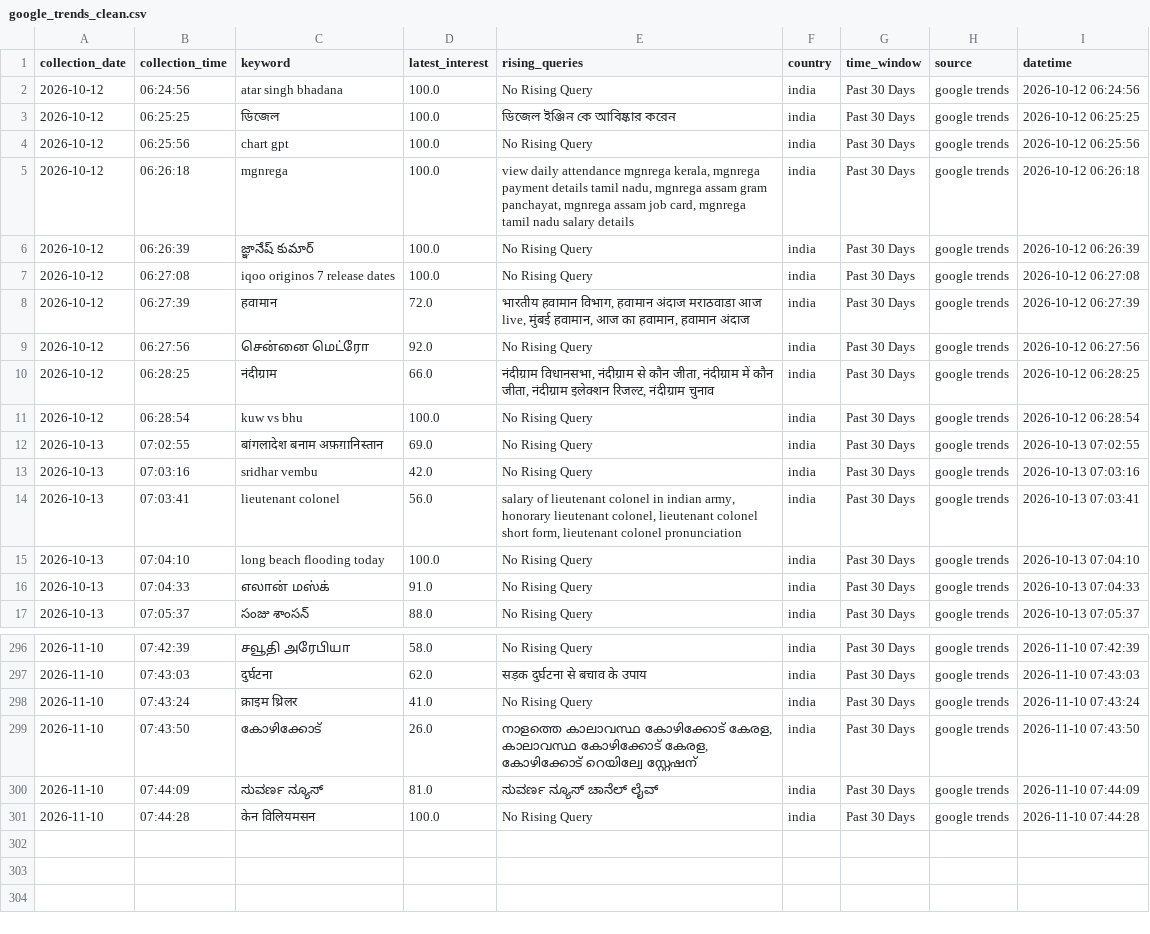
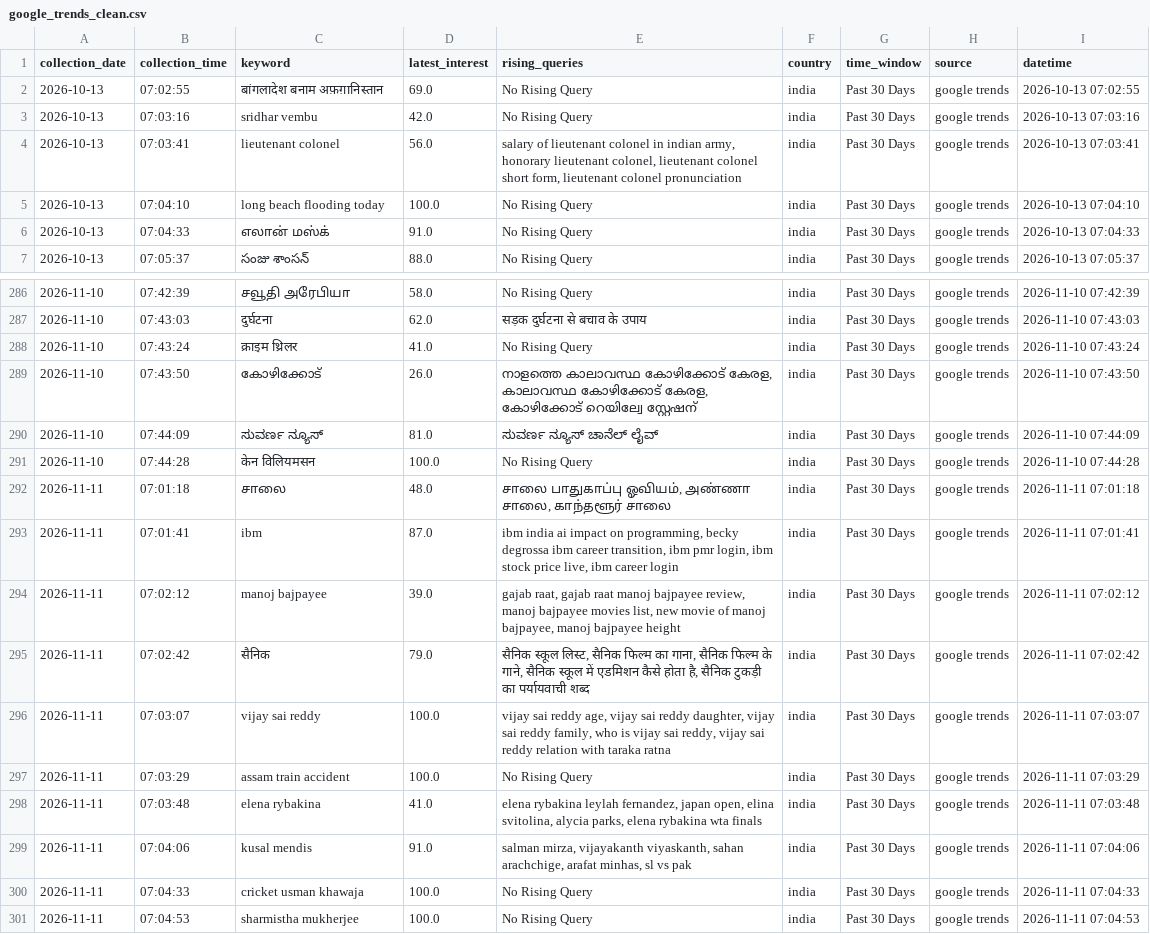
Before and after one commit to ank17a-5/India-Trend-Radar, a CSV file: data/cleaned/google_trends_clean.csv, drawn as a sheet; only a part is shown, gaps mark what is left out; removed rows and columns are numbered as before the commit, all else as after; the diff names each change by its address in the sheet, - before the commit and + after, or states it on an @@ line.

```diff
--- a/data/cleaned/google_trends_clean.csv
+++ b/data/cleaned/google_trends_clean.csv
-row 2: 2026-10-12 | 06:24:56 | atar singh bhadana | 100.0 | No Rising Query | india | Past 30 Days | google trends | 2026-10-12 06:24:56
-row 3: 2026-10-12 | 06:25:25 | ডিজেল | 100.0 | ডিজেল ইঞ্জিন কে আবিষ্কার করেন | india | Past 30 Days | google trends | 2026-10-12 06:25:25
-row 4: 2026-10-12 | 06:25:56 | chart gpt | 100.0 | No Rising Query | india | Past 30 Days | google trends | 2026-10-12 06:25:56
-row 5: 2026-10-12 | 06:26:18 | mgnrega | 100.0 | view daily attendance mgnrega kerala, mgnrega payment details tamil nadu, mgnrega assam gram panchayat, mgnrega assam job card, mgnrega tamil nadu salary details | india | Past 30 Days | google trends | 2026-10-12 06:26:18
-row 6: 2026-10-12 | 06:26:39 | జ్ఞానేష్ కుమార్ | 100.0 | No Rising Query | india | Past 30 Days | google trends | 2026-10-12 06:26:39
-row 7: 2026-10-12 | 06:27:08 | iqoo originos 7 release dates | 100.0 | No Rising Query | india | Past 30 Days | google trends | 2026-10-12 06:27:08
-row 8: 2026-10-12 | 06:27:39 | हवामान | 72.0 | भारतीय हवामान विभाग, हवामान अंदाज मराठवाडा आज live, मुंबई हवामान, आज का हवामान, हवामान अंदाज | india | Past 30 Days | google trends | 2026-10-12 06:27:39
-row 9: 2026-10-12 | 06:27:56 | சென்னை மெட்ரோ | 92.0 | No Rising Query | india | Past 30 Days | google trends | 2026-10-12 06:27:56
-row 10: 2026-10-12 | 06:28:25 | नंदीग्राम | 66.0 | नंदीग्राम विधानसभा, नंदीग्राम से कौन जीता, नंदीग्राम में कौन जीता, नंदीग्राम इलेक्शन रिजल्ट, नंदीग्राम चुनाव | india | Past 30 Days | google trends | 2026-10-12 06:28:25
-row 11: 2026-10-12 | 06:28:54 | kuw vs bhu | 100.0 | No Rising Query | india | Past 30 Days | google trends | 2026-10-12 06:28:54
+row 292: 2026-11-11 | 07:01:18 | சாலை | 48.0 | சாலை பாதுகாப்பு ஓவியம், அண்ணா சாலை, காந்தளூர் சாலை | india | Past 30 Days | google trends | 2026-11-11 07:01:18
+row 293: 2026-11-11 | 07:01:41 | ibm | 87.0 | ibm india ai impact on programming, becky degrossa ibm career transition, ibm pmr login, ibm stock price live, ibm career login | india | Past 30 Days | google trends | 2026-11-11 07:01:41
+row 294: 2026-11-11 | 07:02:12 | manoj bajpayee | 39.0 | gajab raat, gajab raat manoj bajpayee review, manoj bajpayee movies list, new movie of manoj bajpayee, manoj bajpayee height | india | Past 30 Days | google trends | 2026-11-11 07:02:12
+row 295: 2026-11-11 | 07:02:42 | सैनिक | 79.0 | सैनिक स्कूल लिस्ट, सैनिक फिल्म का गाना, सैनिक फिल्म के गाने, सैनिक स्कूल में एडमिशन कैसे होता है, सैनिक टुकड़ी का पर्यायवाची शब्द | india | Past 30 Days | google trends | 2026-11-11 07:02:42
+row 296: 2026-11-11 | 07:03:07 | vijay sai reddy | 100.0 | vijay sai reddy age, vijay sai reddy daughter, vijay sai reddy family, who is vijay sai reddy, vijay sai reddy relation with taraka ratna | india | Past 30 Days | google trends | 2026-11-11 07:03:07
+row 297: 2026-11-11 | 07:03:29 | assam train accident | 100.0 | No Rising Query | india | Past 30 Days | google trends | 2026-11-11 07:03:29
+row 298: 2026-11-11 | 07:03:48 | elena rybakina | 41.0 | elena rybakina leylah fernandez, japan open, elina svitolina, alycia parks, elena rybakina wta finals | india | Past 30 Days | google trends | 2026-11-11 07:03:48
+row 299: 2026-11-11 | 07:04:06 | kusal mendis | 91.0 | salman mirza, vijayakanth viyaskanth, sahan arachchige, arafat minhas, sl vs pak | india | Past 30 Days | google trends | 2026-11-11 07:04:06
+row 300: 2026-11-11 | 07:04:33 | cricket usman khawaja | 100.0 | No Rising Query | india | Past 30 Days | google trends | 2026-11-11 07:04:33
+row 301: 2026-11-11 | 07:04:53 | sharmistha mukherjee | 100.0 | No Rising Query | india | Past 30 Days | google trends | 2026-11-11 07:04:53
```
Also changed, not shown: data/predictions/prophet_predictions.csv, data/raw/google_trends.csv, 16 other files.
